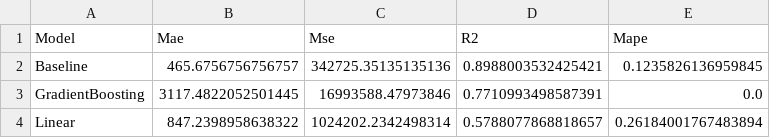
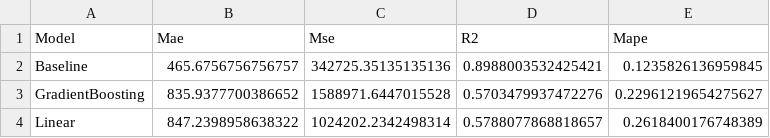
Before and after one commit to OatKID/RegressionMiniProject, a CSV file: algorithm/Fuji/1_predict_1/evaluate.csv, drawn as a sheet.

Commit message:
Write gradient that use 1 predict 1 in dataset of fuji

```diff
--- a/algorithm/Fuji/1_predict_1/evaluate.csv
+++ b/algorithm/Fuji/1_predict_1/evaluate.csv
@@ -2,3 +2,3 @@ Model,Mae,Mse,R2,Mape
 Baseline,465.6756756756757,342725.35135135136,0.8988003532425421,0.1235826136959845
-GradientBoosting,3117.4822052501445,16993588.47973846,0.7710993498587391,0.0
-Linear,847.2398958638322,1024202.2342498314,0.5788077868818657,0.26184001767483894
+GradientBoosting,835.9377700386652,1588971.6447015528,0.5703479937472276,0.22961219654275627
+Linear,847.2398958638322,1024202.2342498314,0.5788077868818657,0.2618400176748389
```
Also changed, not shown: 1 other file.
